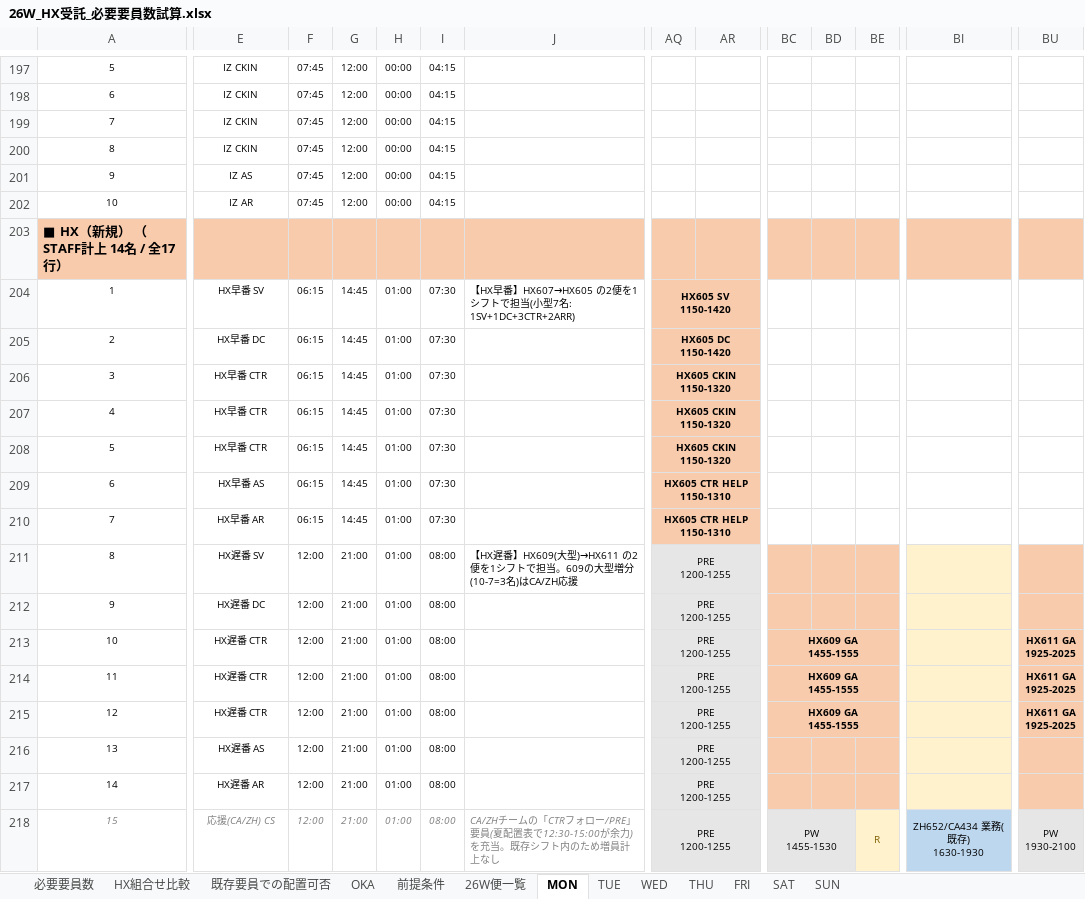
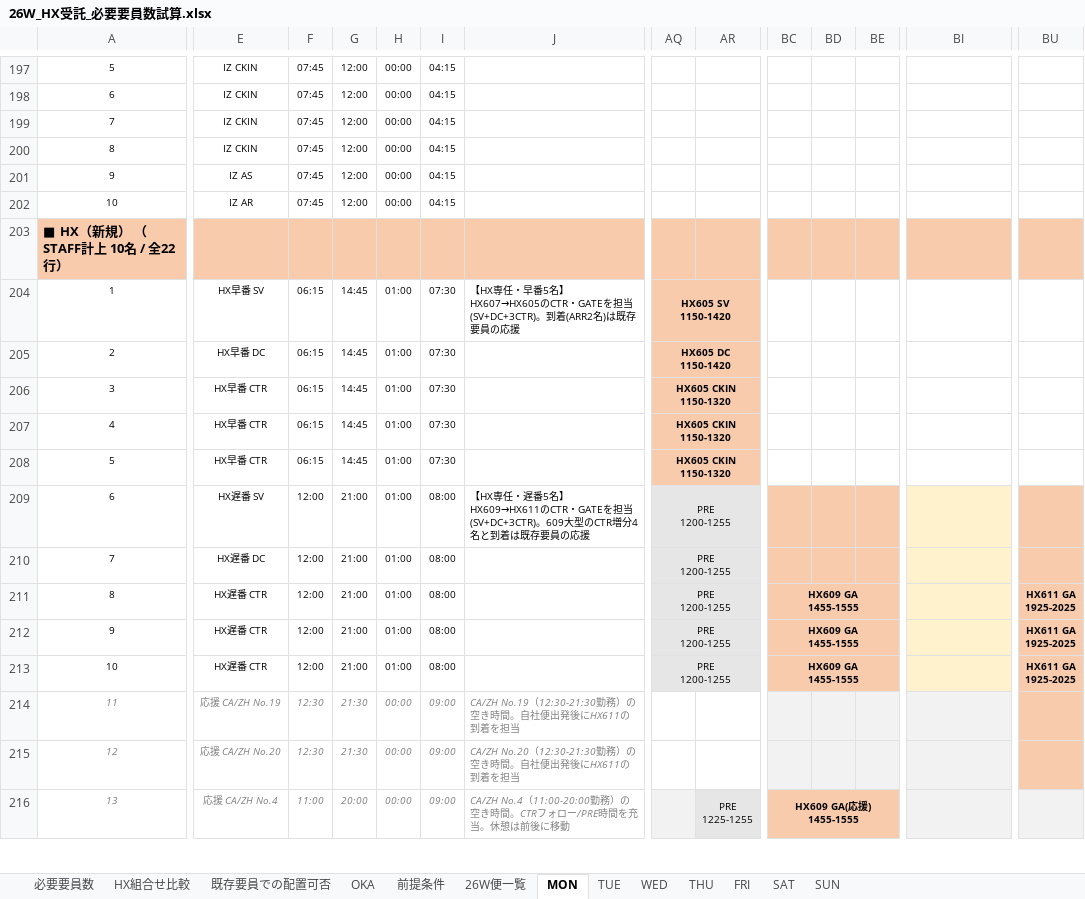
Before and after one commit to asamitango0929-arch/test, an Excel workbook: HX_NRT_OKA/26W_HX受託_必要要員数試算.xlsx, sheet MON, drawn as a sheet; only a part is shown, gaps mark what is left out; values as stored, in another font and other column widths than the file's, no borders; removed rows and columns are numbered as before the commit, all else as after; rows hold the shown columns only; ↵ is a line break in a cell; the diff covers the shown part only; the diff names each change by its address in the sheet, - before the commit and + after, or states it on an @@ line.

```diff
--- a/HX_NRT_OKA/26W_HX受託_必要要員数試算.xlsx (sheet MON)
+++ b/HX_NRT_OKA/26W_HX受託_必要要員数試算.xlsx (sheet MON)
@@ column A renumbered between rows 203 and 218 @@
-J204: 【HX早番】HX607→HX605 の2便を1シフトで担当(小型7名: 1SV+1DC+3CTR+2ARR)
+J204: 【HX専任・早番5名】HX607→HX605のCTR・GATEを担当(SV+DC+3CTR)。到着(ARR2名)は既存要員の応援
-row 209: 6 | HX早番 AS | 06:15 | 14:45 | 01:00 | 07:30 |  | HX605 CTR HELP ↵ 1150-1310
-row 210: 7 | HX早番 AR | 06:15 | 14:45 | 01:00 | 07:30 |  | HX605 CTR HELP ↵ 1150-1310
-J209: 【HX遅番】HX609(大型)→HX611 の2便を1シフトで担当。609の大型増分(10-7=3名)はCA/ZH応援
+J209: 【HX専任・遅番5名】HX609→HX611のCTR・GATEを担当(SV+DC+3CTR)。609大型のCTR増分4名と到着は既存要員の応援
-row 216: 13 | HX遅番 AS | 12:00 | 21:00 | 01:00 | 08:00 |  | PRE ↵ 1200-1255
-row 217: 14 | HX遅番 AR | 12:00 | 21:00 | 01:00 | 08:00 |  | PRE ↵ 1200-1255
+row 214: 11 | 応援 CA/ZH No.19 | 12:30 | 21:30 | 00:00 | 09:00 | CA/ZH No.19（12:30-21:30勤務）の空き時間。自社便出発後にHX611の到着を担当
+row 215: 12 | 応援 CA/ZH No.20 | 12:30 | 21:30 | 00:00 | 09:00 | CA/ZH No.20（12:30-21:30勤務）の空き時間。自社便出発後にHX611の到着を担当
-E216: 応援(CA/ZH) CS
+E216: 応援 CA/ZH No.4
-F216: 12:00
+F216: 11:00
-G216: 21:00
+G216: 20:00
-H216: 01:00
+H216: 00:00
-I216: 08:00
+I216: 09:00
-J216: CA/ZHチームの「CTRフォロー/PRE」要員(夏配置表で12:30-15:00が余力)を充当。既存シフト内のため増員計上なし
+J216: CA/ZH No.4（11:00-20:00勤務）の空き時間。CTRフォロー/PRE時間を充当。休憩は前後に移動
-AQ216: PRE ↵ 1200-1255
+AQ216: (empty)
-AQ218:AT218 merged
-AR216: (empty)
+AR216: PRE ↵ 1225-1255
+AR216:AT216 merged
-BC216: PW ↵ 1455-1530
+BC216: HX609 GA(応援) ↵ 1455-1555
-BC216:BD216 fill: #E7E6E6
+BC216:BD216 fill: #F8CBAD
-BC216 bold: off
+BC216 bold: on
-BC218:BD218 merged
+BC216:BF216 merged
-BE216: R
+BE216: (empty)
-BE216 fill: #FFF2CC
+BE216 fill: #F8CBAD
-BE218:BH218 merged
-BI216: ZH652/CA434 業務(既存) ↵ 1630-1930
+BI216: (empty)
-BI216 fill: #BDD7EE
+BI216 fill: #F2F2F2
-BI218:BT218 merged
-BU216: PW ↵ 1930-2100
+BU216: (empty)
-BU218:BZ218 merged
```
Also changed, not shown: 7 added rows, 27 edited cells, cell formats and merged cells elsewhere in this sheet, sheet WED, sheet SAT, sheet TUE, sheet THU, sheet FRI, sheet SUN, 4 more sheets, formulas that keep their value.
